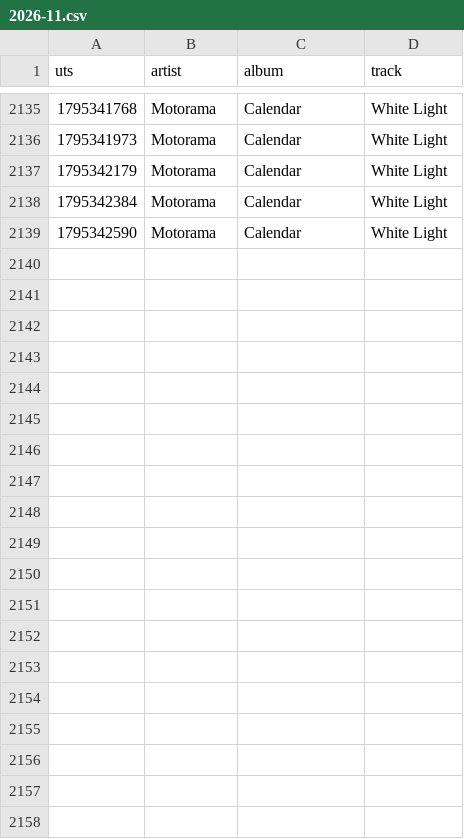
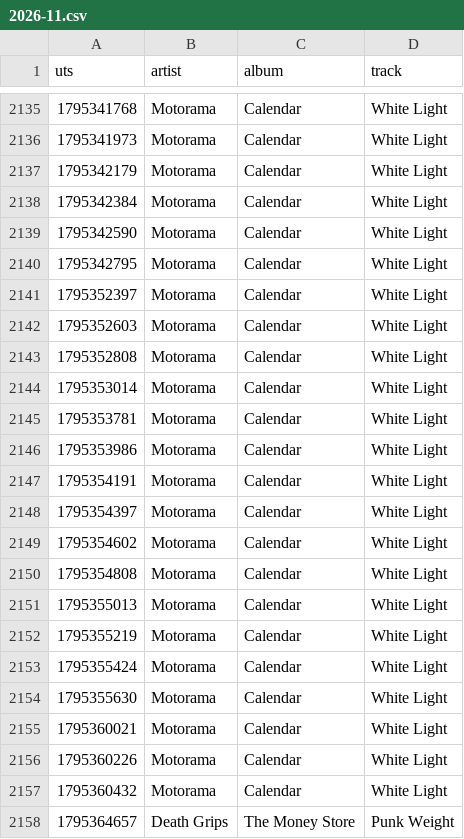
Before and after one commit to tgadeliya/da-radi-boga-mnie-nie-zhalko, a CSV file: data/Lib0n/2026-11.csv, drawn as a sheet; only a part is shown, gaps mark what is left out; the diff covers the shown part only; the diff names each change by its address in the sheet, - before the commit and + after, or states it on an @@ line.

```diff
--- a/data/Lib0n/2026-11.csv
+++ b/data/Lib0n/2026-11.csv
+row 2140: 1795342795 | Motorama | Calendar | White Light
+row 2141: 1795352397 | Motorama | Calendar | White Light
+row 2142: 1795352603 | Motorama | Calendar | White Light
+row 2143: 1795352808 | Motorama | Calendar | White Light
+row 2144: 1795353014 | Motorama | Calendar | White Light
+row 2145: 1795353781 | Motorama | Calendar | White Light
+row 2146: 1795353986 | Motorama | Calendar | White Light
+row 2147: 1795354191 | Motorama | Calendar | White Light
+row 2148: 1795354397 | Motorama | Calendar | White Light
+row 2149: 1795354602 | Motorama | Calendar | White Light
+row 2150: 1795354808 | Motorama | Calendar | White Light
+row 2151: 1795355013 | Motorama | Calendar | White Light
+row 2152: 1795355219 | Motorama | Calendar | White Light
+row 2153: 1795355424 | Motorama | Calendar | White Light
+row 2154: 1795355630 | Motorama | Calendar | White Light
+row 2155: 1795360021 | Motorama | Calendar | White Light
+row 2156: 1795360226 | Motorama | Calendar | White Light
+row 2157: 1795360432 | Motorama | Calendar | White Light
+row 2158: 1795364657 | Death Grips | The Money Store | Punk Weight
```
Also changed, not shown: 19 added rows elsewhere in this file, data/dymovaleksandra/2026-11.csv, 2 other files.
